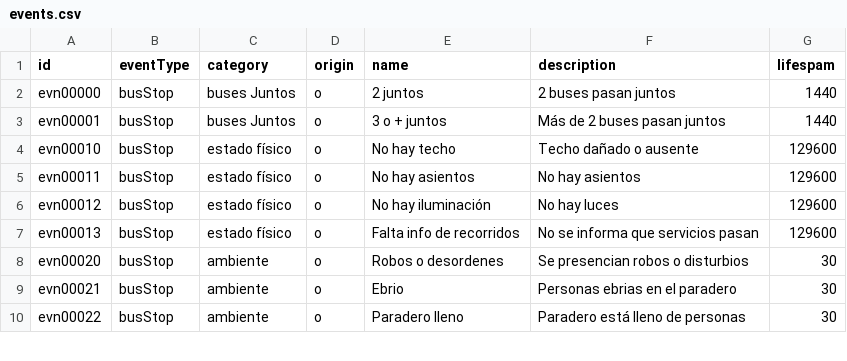
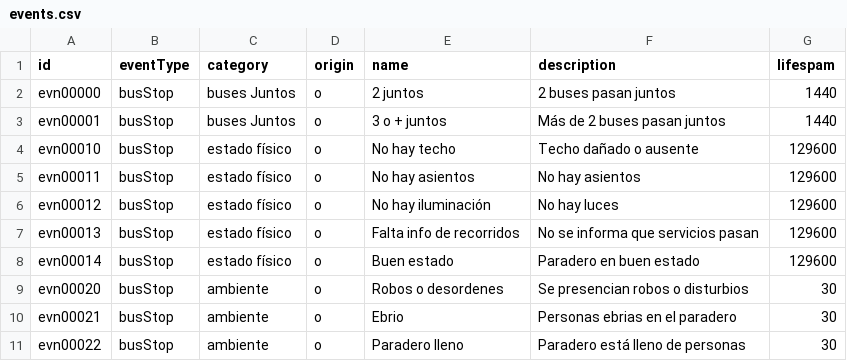
Before and after one commit to Aramatis/server, a CSV file: InitialData/events.csv, drawn as a sheet; only a part is shown.

Commit message:
added evento for good state for bus stop

```diff
--- a/InitialData/events.csv
+++ b/InitialData/events.csv
@@ -7,2 +7,3 @@ evn00012;busStop;estado físico;o;No hay iluminación;No hay luces;129600
 evn00013;busStop;estado físico;o;Falta info de recorridos;No se informa que servicios pasan;129600
+evn00014;busStop;estado físico;o;Buen estado;Paradero en buen estado;129600
 evn00020;busStop;ambiente;o;Robos o desordenes;Se presencian robos o disturbios;30
```
